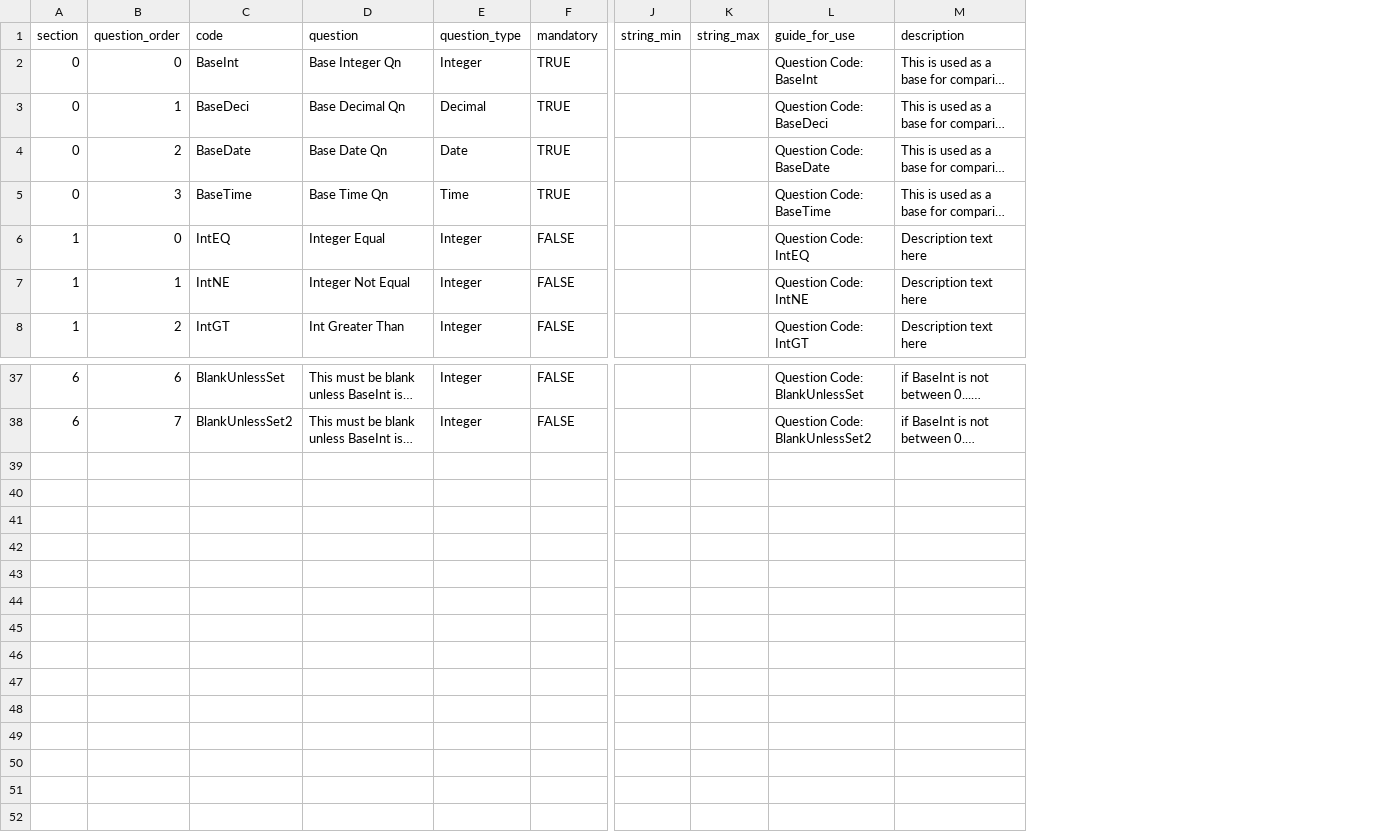
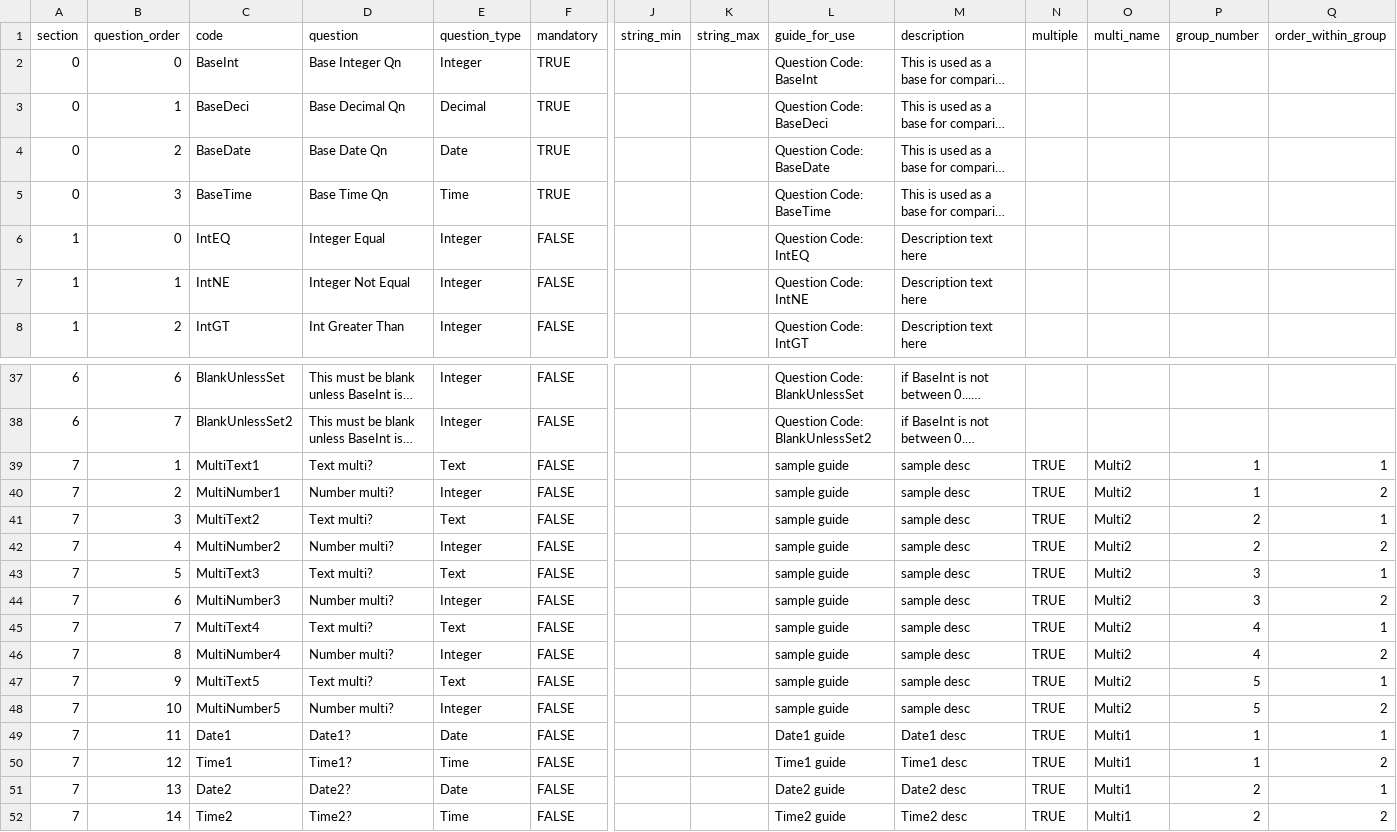
Before and after one commit to ryanbraganza/anznn, a CSV file: lib/tasks/test_survey_questions.csv, drawn as a sheet; only a part is shown, gaps mark what is left out; long unchanged cells end in …; rows hold the shown columns only; the diff names each change by its address in the sheet, - before the commit and + after, or states it on an @@ line.

Commit message:
PERI-52: changes to new batch upload screen to support supplementary files for 'multi' questions

```diff
--- a/lib/tasks/test_survey_questions.csv
+++ b/lib/tasks/test_survey_questions.csv
+column N (multiple), empty
+column O (multi_name), empty
+column P (group_number), empty
+column Q (order_within_group), empty
+row 39: 7 | 1 | MultiText1 | Text multi? | Text | FALSE |  |  | sample guide | sample desc | TRUE | Multi2 | 1 | 1
+row 40: 7 | 2 | MultiNumber1 | Number multi? | Integer | FALSE |  |  | sample guide | sample desc | TRUE | Multi2 | 1 | 2
+row 41: 7 | 3 | MultiText2 | Text multi? | Text | FALSE |  |  | sample guide | sample desc | TRUE | Multi2 | 2 | 1
+row 42: 7 | 4 | MultiNumber2 | Number multi? | Integer | FALSE |  |  | sample guide | sample desc | TRUE | Multi2 | 2 | 2
+row 43: 7 | 5 | MultiText3 | Text multi? | Text | FALSE |  |  | sample guide | sample desc | TRUE | Multi2 | 3 | 1
+row 44: 7 | 6 | MultiNumber3 | Number multi? | Integer | FALSE |  |  | sample guide | sample desc | TRUE | Multi2 | 3 | 2
+row 45: 7 | 7 | MultiText4 | Text multi? | Text | FALSE |  |  | sample guide | sample desc | TRUE | Multi2 | 4 | 1
+row 46: 7 | 8 | MultiNumber4 | Number multi? | Integer | FALSE |  |  | sample guide | sample desc | TRUE | Multi2 | 4 | 2
+row 47: 7 | 9 | MultiText5 | Text multi? | Text | FALSE |  |  | sample guide | sample desc | TRUE | Multi2 | 5 | 1
+row 48: 7 | 10 | MultiNumber5 | Number multi? | Integer | FALSE |  |  | sample guide | sample desc | TRUE | Multi2 | 5 | 2
+row 49: 7 | 11 | Date1 | Date1? | Date | FALSE |  |  | Date1 guide | Date1 desc | TRUE | Multi1 | 1 | 1
+row 50: 7 | 12 | Time1 | Time1? | Time | FALSE |  |  | Time1 guide | Time1 desc | TRUE | Multi1 | 1 | 2
+row 51: 7 | 13 | Date2 | Date2? | Date | FALSE |  |  | Date2 guide | Date2 desc | TRUE | Multi1 | 2 | 1
+row 52: 7 | 14 | Time2 | Time2? | Time | FALSE |  |  | Time2 guide | Time2 desc | TRUE | Multi1 | 2 | 2
```
Also changed, not shown: 9 other files.
